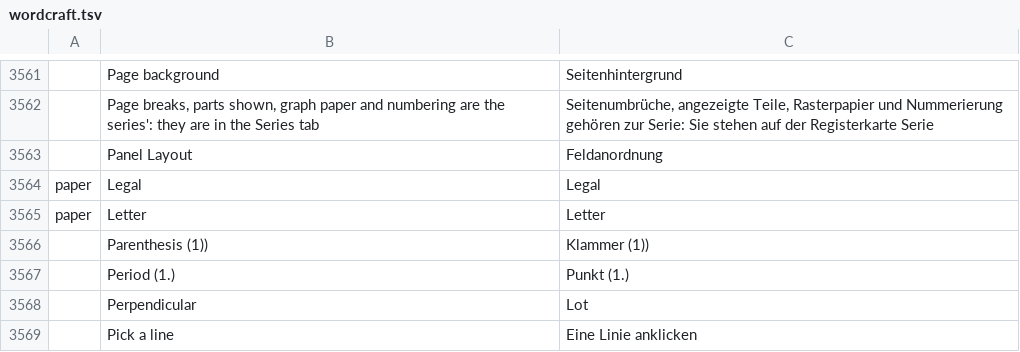
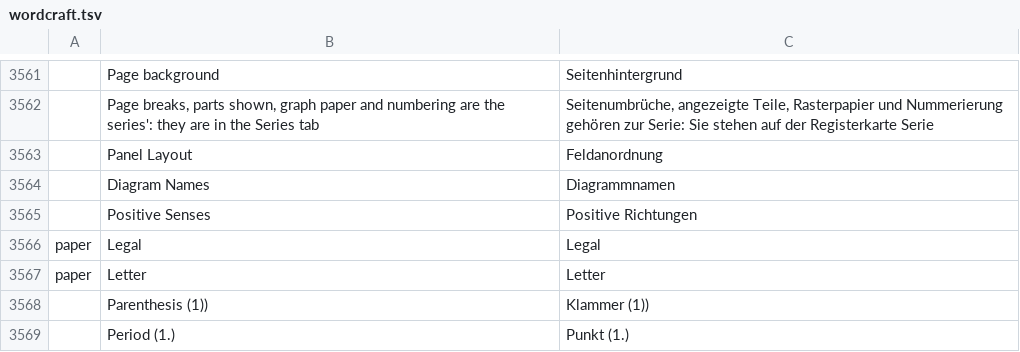
Before and after one commit to nabre/strix, a TSV file: locales/de/wordcraft.tsv, drawn as a sheet; only a part is shown, gaps mark what is left out; the shorter side is filled out with more unchanged rows; the diff names each change by its address in the sheet, - before the commit and + after, or states it on an @@ line.

```diff
--- a/locales/de/wordcraft.tsv
+++ b/locales/de/wordcraft.tsv
+row 3564:  | Diagram Names | Diagrammnamen
+row 3565:  | Positive Senses | Positive Richtungen
```
Also changed, not shown: locales/fr/wordcraft.tsv, locales/it/wordcraft.tsv, 17 other files.
